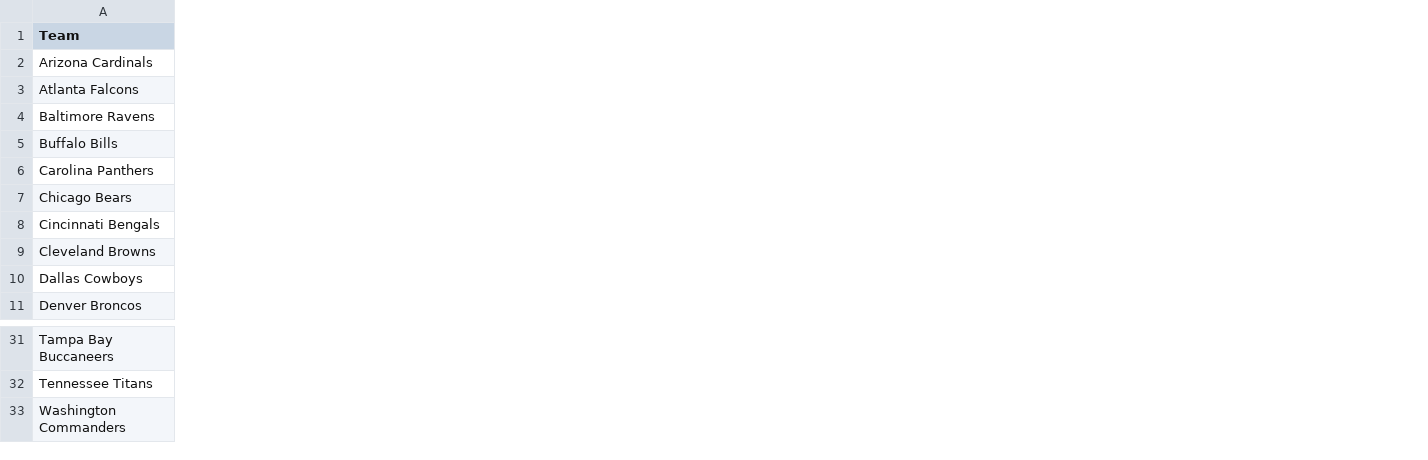
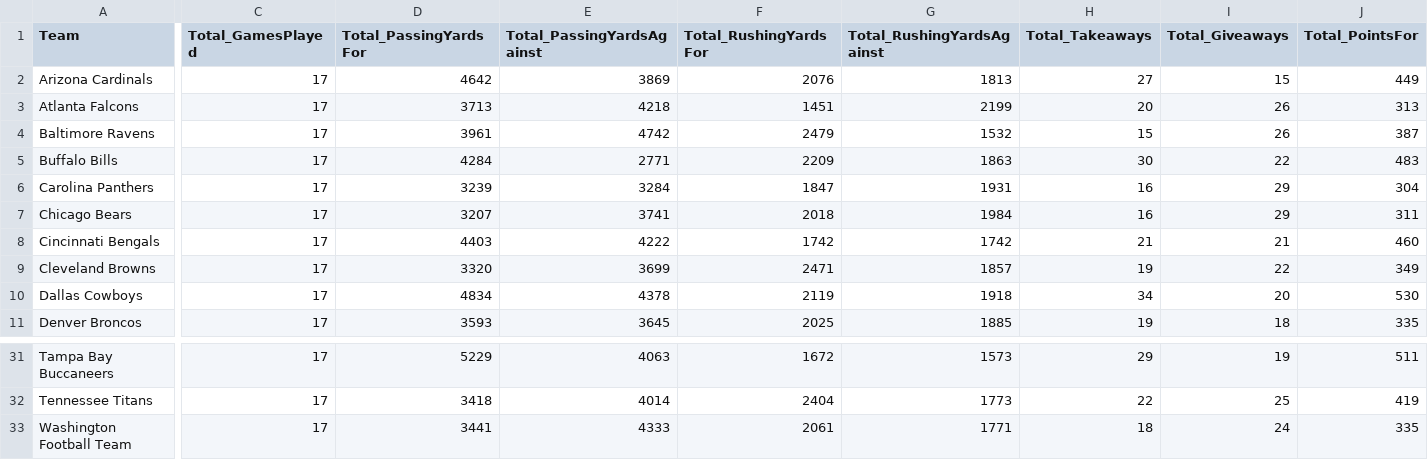
Before and after one commit to mtchoum1/nfl_pred, a CSV file: team_abv.csv, drawn as a sheet; only a part is shown, gaps mark what is left out; removed rows and columns are numbered as before the commit, all else as after; rows hold the shown columns only; the diff covers the shown part only; the diff names each change by its address in the sheet, - before the commit and + after, or states it on an @@ line.

```diff
--- a/team_abv.csv
+++ b/team_abv.csv
+column C (Total_GamesPlayed), rows 2-11: all 17; rows 31-32: 17 | 17
+column D (Total_PassingYardsFor), rows 2-11: 4642 | 3713 | 3961 | 4284 | 3239 | 3207 | 4403 | 3320 | 4834 | 3593; rows 31-32: 5229 | 3418
+column E (Total_PassingYardsAgainst), rows 2-11: 3869 | 4218 | 4742 | 2771 | 3284 | 3741 | 4222 | 3699 | 4378 | 3645; rows 31-32: 4063 | 4014
+column F (Total_RushingYardsFor), rows 2-11: 2076 | 1451 | 2479 | 2209 | 1847 | 2018 | 1742 | 2471 | 2119 | 2025; rows 31-32: 1672 | 2404
+column G (Total_RushingYardsAgainst), rows 2-11: 1813 | 2199 | 1532 | 1863 | 1931 | 1984 | 1742 | 1857 | 1918 | 1885; rows 31-32: 1573 | 1773
+column H (Total_Takeaways), rows 2-11: 27 | 20 | 15 | 30 | 16 | 16 | 21 | 19 | 34 | 19; rows 31-32: 29 | 22
+column I (Total_Giveaways), rows 2-11: 15 | 26 | 26 | 22 | 29 | 29 | 21 | 22 | 20 | 18; rows 31-32: 19 | 25
+column J (Total_PointsFor), rows 2-11: 449 | 313 | 387 | 483 | 304 | 311 | 460 | 349 | 530 | 335; rows 31-32: 511 | 419
-row 33: Washington Commanders
+row 33: Washington Football Team | 17 | 3441 | 4333 | 2061 | 1771 | 18 | 24 | 335
```
Also changed, not shown: 1 added column elsewhere in this file, 3 other files.
